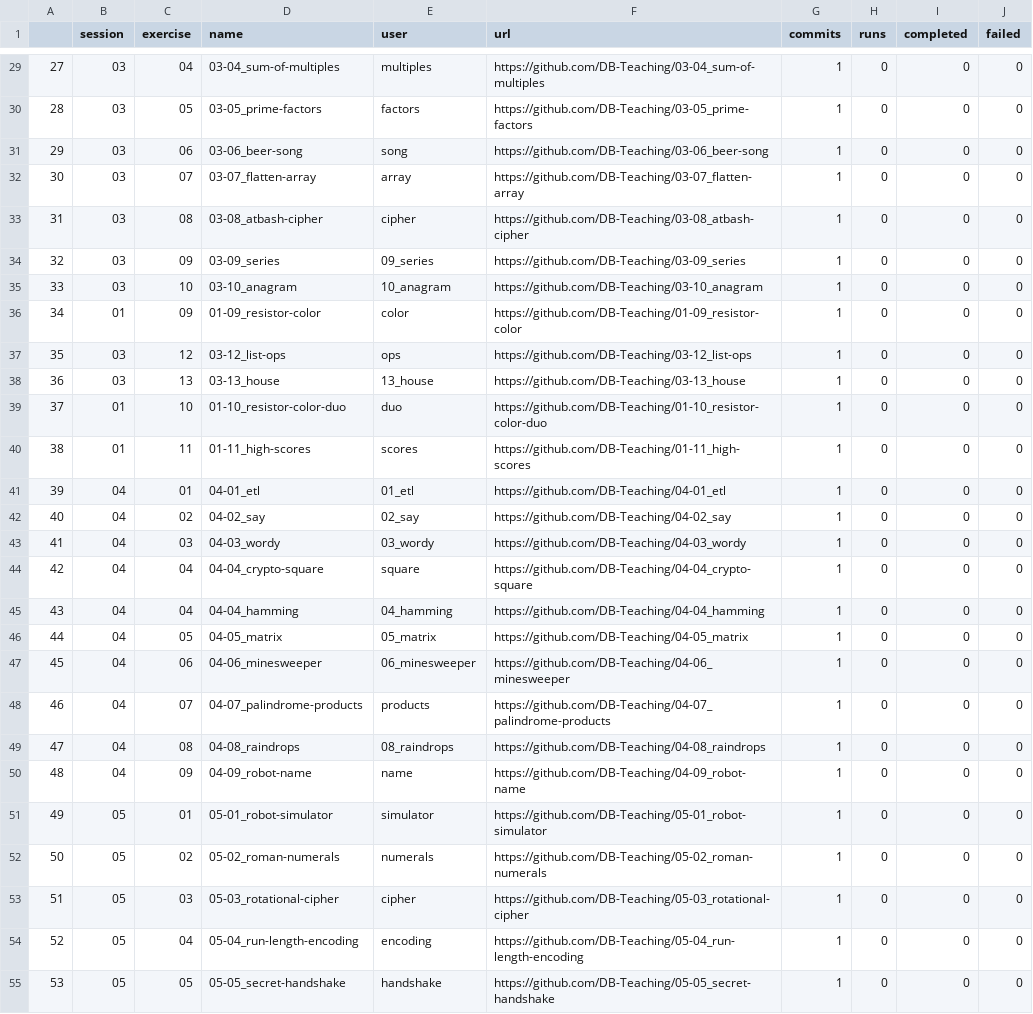
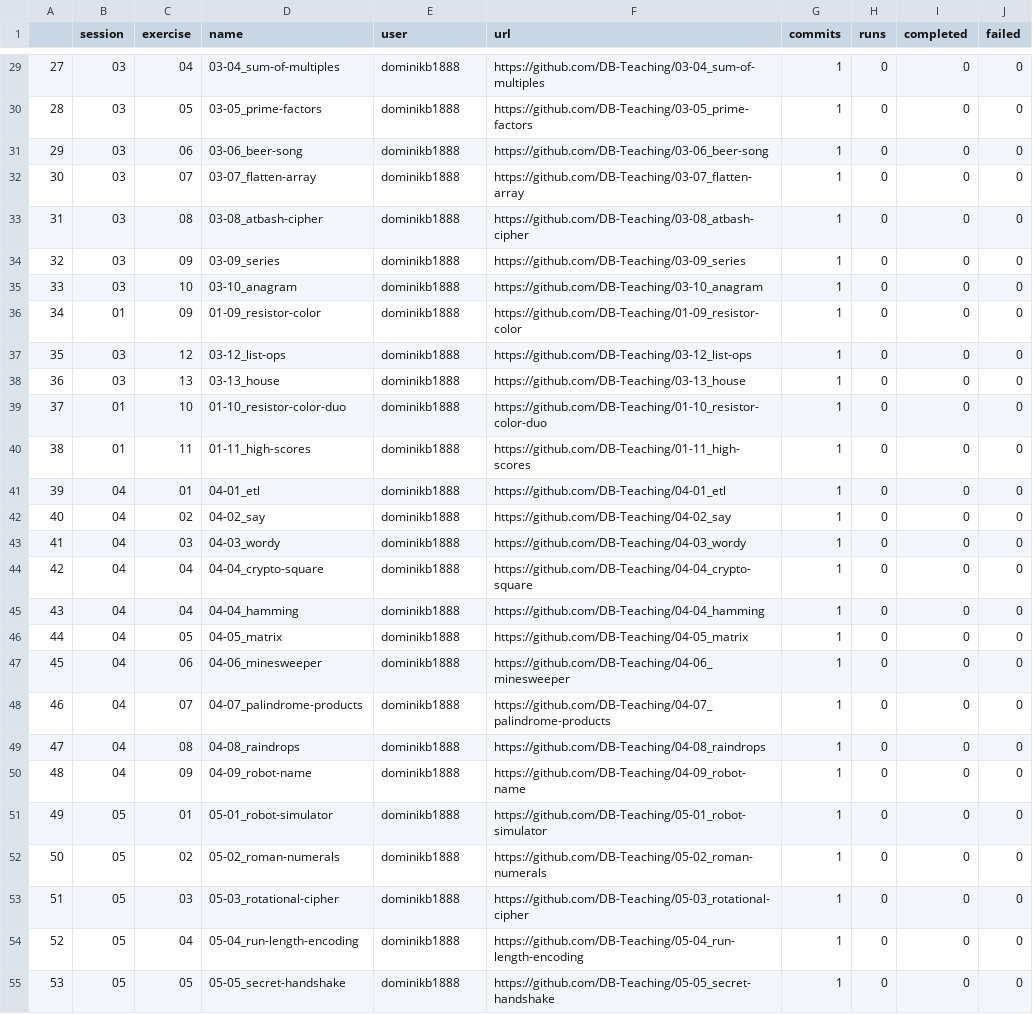
Before and after one commit to dominikb1888/progressboard, a CSV file: leaderboard.csv, drawn as a sheet; only a part is shown, gaps mark what is left out; the diff covers the shown part only.

Commit message:
corrected filtering of users

```diff
--- a/leaderboard.csv
+++ b/leaderboard.csv
@@ -29,27 +29,27 @@
-27,03,04,03-04_sum-of-multiples,multiples,https://github.com/DB-Teaching/03-04_sum-of-multiples,1,0,0,0
-28,03,05,03-05_prime-factors,factors,https://github.com/DB-Teaching/03-05_prime-factors,1,0,0,0
-29,03,06,03-06_beer-song,song,https://github.com/DB-Teaching/03-06_beer-song,1,0,0,0
-30,03,07,03-07_flatten-array,array,https://github.com/DB-Teaching/03-07_flatten-array,1,0,0,0
-31,03,08,03-08_atbash-cipher,cipher,https://github.com/DB-Teaching/03-08_atbash-cipher,1,0,0,0
-32,03,09,03-09_series,09_series,https://github.com/DB-Teaching/03-09_series,1,0,0,0
-33,03,10,03-10_anagram,10_anagram,https://github.com/DB-Teaching/03-10_anagram,1,0,0,0
-34,01,09,01-09_resistor-color,color,https://github.com/DB-Teaching/01-09_resistor-color,1,0,0,0
-35,03,12,03-12_list-ops,ops,https://github.com/DB-Teaching/03-12_list-ops,1,0,0,0
-36,03,13,03-13_house,13_house,https://github.com/DB-Teaching/03-13_house,1,0,0,0
-37,01,10,01-10_resistor-color-duo,duo,https://github.com/DB-Teaching/01-10_resistor-color-duo,1,0,0,0
-38,01,11,01-11_high-scores,scores,https://github.com/DB-Teaching/01-11_high-scores,1,0,0,0
-39,04,01,04-01_etl,01_etl,https://github.com/DB-Teaching/04-01_etl,1,0,0,0
-40,04,02,04-02_say,02_say,https://github.com/DB-Teaching/04-02_say,1,0,0,0
-41,04,03,04-03_wordy,03_wordy,https://github.com/DB-Teaching/04-03_wordy,1,0,0,0
-42,04,04,04-04_crypto-square,square,https://github.com/DB-Teaching/04-04_crypto-square,1,0,0,0
-43,04,04,04-04_hamming,04_hamming,https://github.com/DB-Teaching/04-04_hamming,1,0,0,0
-44,04,05,04-05_matrix,05_matrix,https://github.com/DB-Teaching/04-05_matrix,1,0,0,0
-45,04,06,04-06_minesweeper,06_minesweeper,https://github.com/DB-Teaching/04-06_minesweeper,1,0,0,0
-46,04,07,04-07_palindrome-products,products,https://github.com/DB-Teaching/04-07_palindrome-products,1,0,0,0
-47,04,08,04-08_raindrops,08_raindrops,https://github.com/DB-Teaching/04-08_raindrops,1,0,0,0
-48,04,09,04-09_robot-name,name,https://github.com/DB-Teaching/04-09_robot-name,1,0,0,0
-49,05,01,05-01_robot-simulator,simulator,https://github.com/DB-Teaching/05-01_robot-simulator,1,0,0,0
-50,05,02,05-02_roman-numerals,numerals,https://github.com/DB-Teaching/05-02_roman-numerals,1,0,0,0
-51,05,03,05-03_rotational-cipher,cipher,https://github.com/DB-Teaching/05-03_rotational-cipher,1,0,0,0
-52,05,04,05-04_run-length-encoding,encoding,https://github.com/DB-Teaching/05-04_run-length-encoding,1,0,0,0
-53,05,05,05-05_secret-handshake,handshake,https://github.com/DB-Teaching/05-05_secret-handshake,1,0,0,0
+27,03,04,03-04_sum-of-multiples,dominikb1888,https://github.com/DB-Teaching/03-04_sum-of-multiples,1,0,0,0
+28,03,05,03-05_prime-factors,dominikb1888,https://github.com/DB-Teaching/03-05_prime-factors,1,0,0,0
+29,03,06,03-06_beer-song,dominikb1888,https://github.com/DB-Teaching/03-06_beer-song,1,0,0,0
+30,03,07,03-07_flatten-array,dominikb1888,https://github.com/DB-Teaching/03-07_flatten-array,1,0,0,0
+31,03,08,03-08_atbash-cipher,dominikb1888,https://github.com/DB-Teaching/03-08_atbash-cipher,1,0,0,0
+32,03,09,03-09_series,dominikb1888,https://github.com/DB-Teaching/03-09_series,1,0,0,0
+33,03,10,03-10_anagram,dominikb1888,https://github.com/DB-Teaching/03-10_anagram,1,0,0,0
+34,01,09,01-09_resistor-color,dominikb1888,https://github.com/DB-Teaching/01-09_resistor-color,1,0,0,0
+35,03,12,03-12_list-ops,dominikb1888,https://github.com/DB-Teaching/03-12_list-ops,1,0,0,0
+36,03,13,03-13_house,dominikb1888,https://github.com/DB-Teaching/03-13_house,1,0,0,0
+37,01,10,01-10_resistor-color-duo,dominikb1888,https://github.com/DB-Teaching/01-10_resistor-color-duo,1,0,0,0
+38,01,11,01-11_high-scores,dominikb1888,https://github.com/DB-Teaching/01-11_high-scores,1,0,0,0
+39,04,01,04-01_etl,dominikb1888,https://github.com/DB-Teaching/04-01_etl,1,0,0,0
+40,04,02,04-02_say,dominikb1888,https://github.com/DB-Teaching/04-02_say,1,0,0,0
+41,04,03,04-03_wordy,dominikb1888,https://github.com/DB-Teaching/04-03_wordy,1,0,0,0
+42,04,04,04-04_crypto-square,dominikb1888,https://github.com/DB-Teaching/04-04_crypto-square,1,0,0,0
+43,04,04,04-04_hamming,dominikb1888,https://github.com/DB-Teaching/04-04_hamming,1,0,0,0
+44,04,05,04-05_matrix,dominikb1888,https://github.com/DB-Teaching/04-05_matrix,1,0,0,0
+45,04,06,04-06_minesweeper,dominikb1888,https://github.com/DB-Teaching/04-06_minesweeper,1,0,0,0
+46,04,07,04-07_palindrome-products,dominikb1888,https://github.com/DB-Teaching/04-07_palindrome-products,1,0,0,0
+47,04,08,04-08_raindrops,dominikb1888,https://github.com/DB-Teaching/04-08_raindrops,1,0,0,0
+48,04,09,04-09_robot-name,dominikb1888,https://github.com/DB-Teaching/04-09_robot-name,1,0,0,0
+49,05,01,05-01_robot-simulator,dominikb1888,https://github.com/DB-Teaching/05-01_robot-simulator,1,0,0,0
+50,05,02,05-02_roman-numerals,dominikb1888,https://github.com/DB-Teaching/05-02_roman-numerals,1,0,0,0
+51,05,03,05-03_rotational-cipher,dominikb1888,https://github.com/DB-Teaching/05-03_rotational-cipher,1,0,0,0
+52,05,04,05-04_run-length-encoding,dominikb1888,https://github.com/DB-Teaching/05-04_run-length-encoding,1,0,0,0
+53,05,05,05-05_secret-handshake,dominikb1888,https://github.com/DB-Teaching/05-05_secret-handshake,1,0,0,0
```
Also changed, not shown: 124 edited cells elsewhere in this file, 3 other files.
